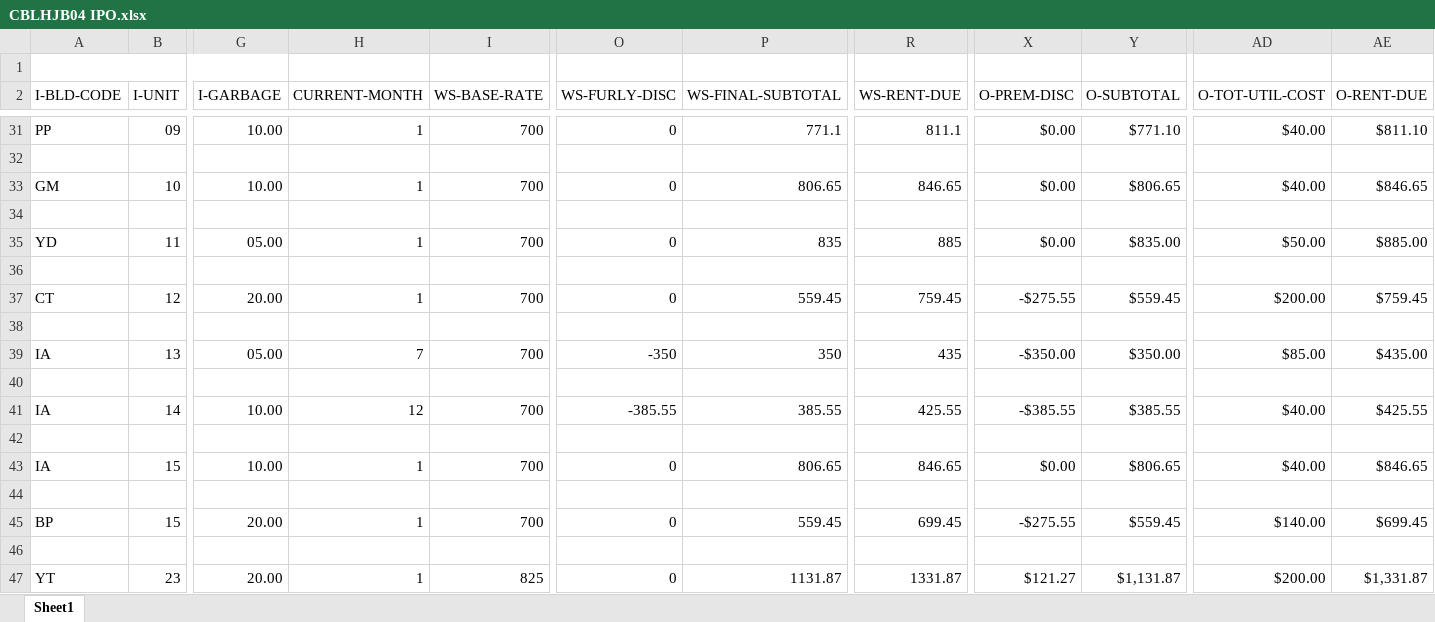
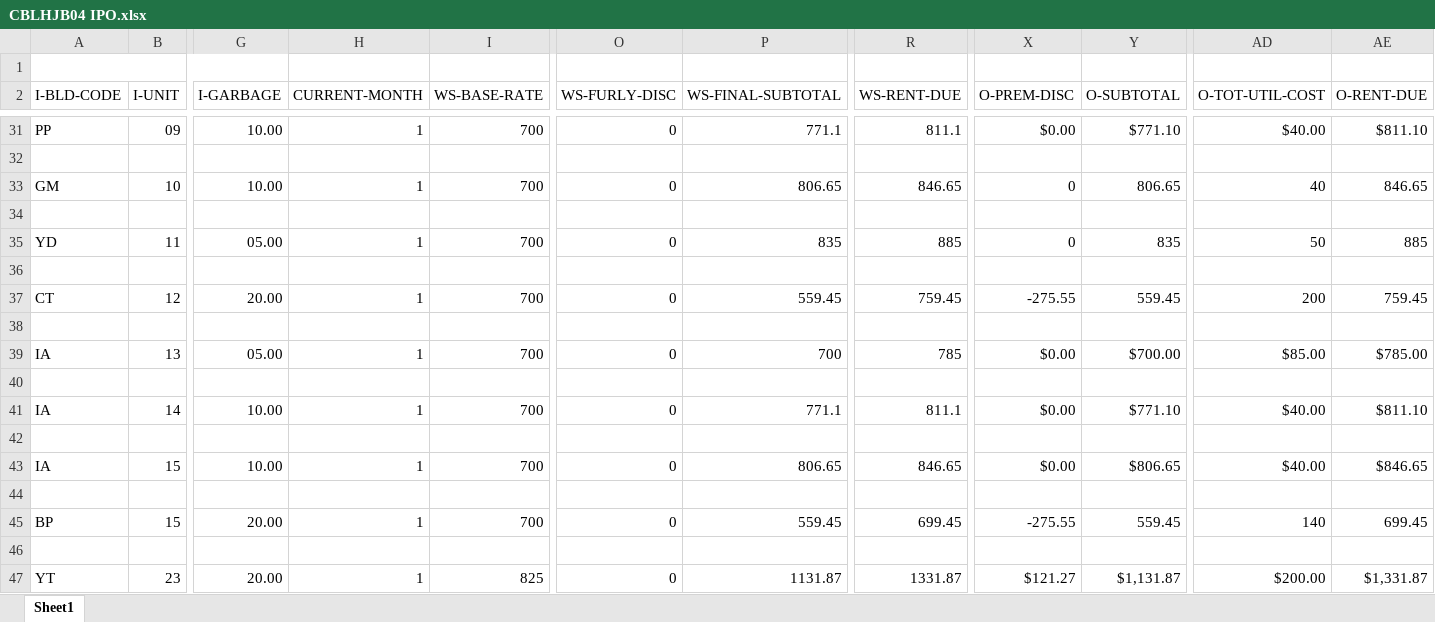
Before and after one commit to harrisonBirkner/QAWI19, an Excel workbook: CBLHJB04/CBLHJB04 IPO.xlsx, sheet Sheet1, drawn as a sheet; only a part is shown, gaps mark what is left out; values as stored, in another font and other column widths than the file's, no cell formats; the diff covers the shown part only; the diff names each change by its address in the sheet, - before the commit and + after, or states it on an @@ line.

```diff
--- a/CBLHJB04/CBLHJB04 IPO.xlsx (sheet Sheet1)
+++ b/CBLHJB04/CBLHJB04 IPO.xlsx (sheet Sheet1)
-X33 (O-PREM-DISC): $0.00
+X33 (O-PREM-DISC): 0
-Y33 (O-SUBTOTAL): $806.65
+Y33 (O-SUBTOTAL): 806.65
-AD33 (O-TOT-UTIL-COST): $40.00
+AD33 (O-TOT-UTIL-COST): 40
-AE33 (O-RENT-DUE): $846.65
+AE33 (O-RENT-DUE): 846.65
-X35 (O-PREM-DISC): $0.00
+X35 (O-PREM-DISC): 0
-Y35 (O-SUBTOTAL): $835.00
+Y35 (O-SUBTOTAL): 835
-AD35 (O-TOT-UTIL-COST): $50.00
+AD35 (O-TOT-UTIL-COST): 50
-AE35 (O-RENT-DUE): $885.00
+AE35 (O-RENT-DUE): 885
-X37 (O-PREM-DISC): -$275.55
+X37 (O-PREM-DISC): -275.55
-Y37 (O-SUBTOTAL): $559.45
+Y37 (O-SUBTOTAL): 559.45
-AD37 (O-TOT-UTIL-COST): $200.00
+AD37 (O-TOT-UTIL-COST): 200
-AE37 (O-RENT-DUE): $759.45
+AE37 (O-RENT-DUE): 759.45
-H39 (CURRENT-MONTH): 7
+H39 (CURRENT-MONTH): 1
-O39 (WS-FURLY-DISC): -350
+O39 (WS-FURLY-DISC): 0
-P39 (WS-FINAL-SUBTOTAL): 350
+P39 (WS-FINAL-SUBTOTAL): 700
-R39 (WS-RENT-DUE): 435
+R39 (WS-RENT-DUE): 785
-X39 (O-PREM-DISC): -$350.00
+X39 (O-PREM-DISC): $0.00
-Y39 (O-SUBTOTAL): $350.00
+Y39 (O-SUBTOTAL): $700.00
-AE39 (O-RENT-DUE): $435.00
+AE39 (O-RENT-DUE): $785.00
-H41 (CURRENT-MONTH): 12
+H41 (CURRENT-MONTH): 1
-O41 (WS-FURLY-DISC): -385.55
+O41 (WS-FURLY-DISC): 0
-P41 (WS-FINAL-SUBTOTAL): 385.55
+P41 (WS-FINAL-SUBTOTAL): 771.1
-R41 (WS-RENT-DUE): 425.55
+R41 (WS-RENT-DUE): 811.1
-X41 (O-PREM-DISC): -$385.55
+X41 (O-PREM-DISC): $0.00
-Y41 (O-SUBTOTAL): $385.55
+Y41 (O-SUBTOTAL): $771.10
-AE41 (O-RENT-DUE): $425.55
+AE41 (O-RENT-DUE): $811.10
-X45 (O-PREM-DISC): -$275.55
+X45 (O-PREM-DISC): -275.55
-Y45 (O-SUBTOTAL): $559.45
+Y45 (O-SUBTOTAL): 559.45
-AD45 (O-TOT-UTIL-COST): $140.00
+AD45 (O-TOT-UTIL-COST): 140
-AE45 (O-RENT-DUE): $699.45
+AE45 (O-RENT-DUE): 699.45
```
Also changed, not shown: 3 added rows, 3 removed rows and 45 edited cells elsewhere in this sheet, cell formats.
